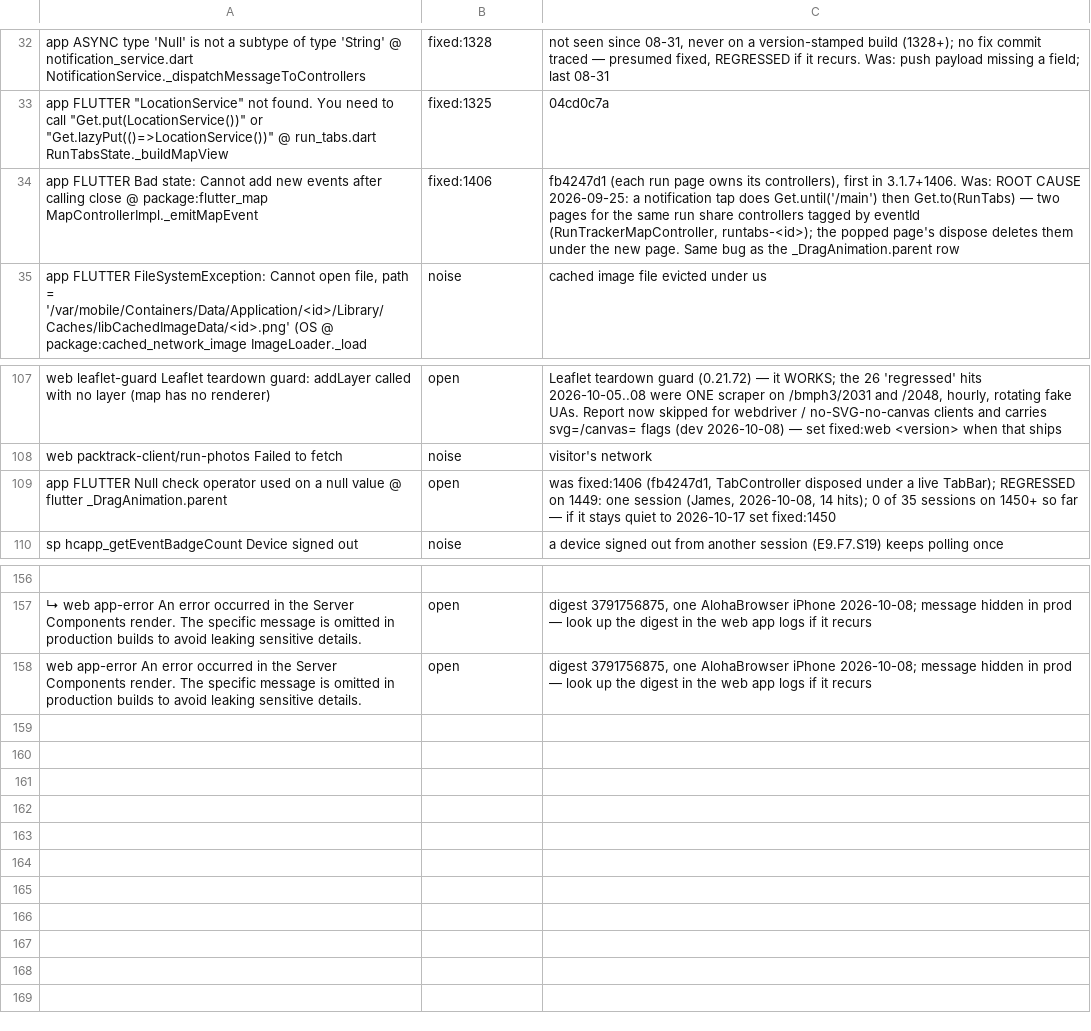
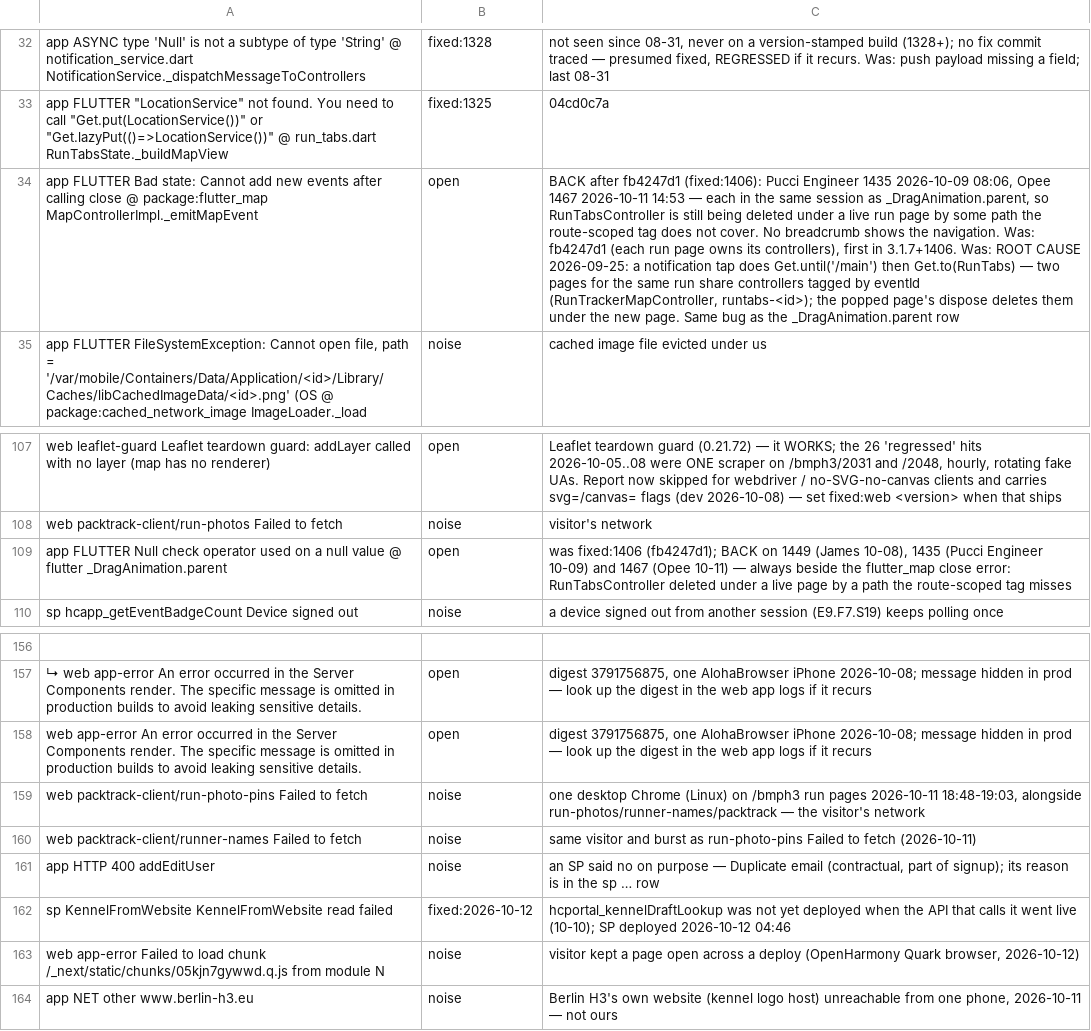
Before and after one commit to James-A-White/HarrierCentral, a TSV file: tools/known_errors.tsv, drawn as a sheet; only a part is shown, gaps mark what is left out; the diff names each change by its address in the sheet, - before the commit and + after, or states it on an @@ line.

```diff
--- a/tools/known_errors.tsv
+++ b/tools/known_errors.tsv
-B34: fixed:1406
+B34: open
-C34: fb4247d1 (each…
+C34: BACK after fb4247d1 (fixed:1406): Pucci Engineer 1435 2026-10-09 08:06, Opee 1467 2026-10-11 14:53 — each in the same session as _DragAnimation.parent, so RunTabsController is still being deleted under a live run page by some path the route-scoped tag does not cover. No breadcrumb shows the navigation. Was: fb4247d1 (each…
-C109: was fixed:1406 (fb4247d1, TabController disposed under a live TabBar); REGRESSED on 1449: one session (James, 2026-10-08, 14 hits); 0 of 35 sessions on 1450+ so far — if it stays quiet to 2026-10-17 set fixed:1450
+C109: was fixed:1406 (fb4247d1); BACK on 1449 (James 10-08), 1435 (Pucci Engineer 10-09) and 1467 (Opee 10-11) — always beside the flutter_map close error: RunTabsController deleted under a live page by a path the route-scoped tag misses
+row 159: web packtrack-client/run-photo-pins Failed to fetch | noise | one desktop Chrome (Linux) on /bmph3 run pages 2026-10-11 18:48-19:03, alongside run-photos/runner-names/packtrack — the visitor's network
+row 160: web packtrack-client/runner-names Failed to fetch | noise | same visitor and burst as run-photo-pins Failed to fetch (2026-10-11)
+row 161: app HTTP 400 addEditUser | noise | an SP said no on purpose — Duplicate email (contractual, part of signup); its reason is in the sp … row
+row 162: sp KennelFromWebsite KennelFromWebsite read failed | fixed:2026-10-12 | hcportal_kennelDraftLookup was not yet deployed when the API that calls it went live (10-10); SP deployed 2026-10-12 04:46
+row 163: web app-error Failed to load chunk /_next/static/chunks/05kjn7gywwd.q.js from module N | noise | visitor kept a page open across a deploy (OpenHarmony Quark browser, 2026-10-12)
+row 164: app NET other www.berlin-h3.eu | noise | Berlin H3's own website (kennel logo host) unreachable from one phone, 2026-10-11 — not ours
```
